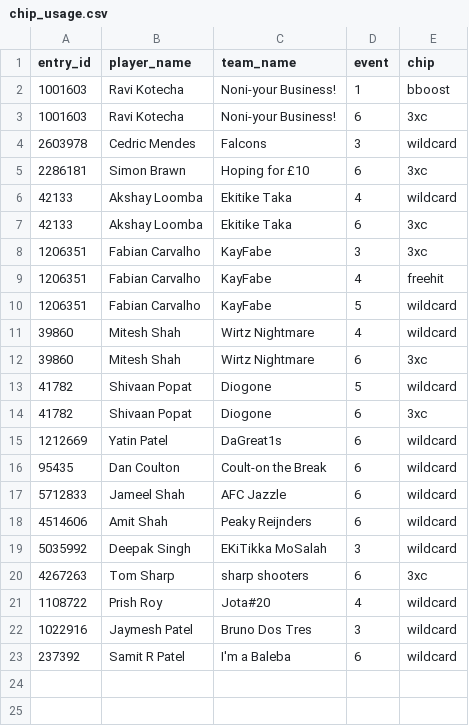
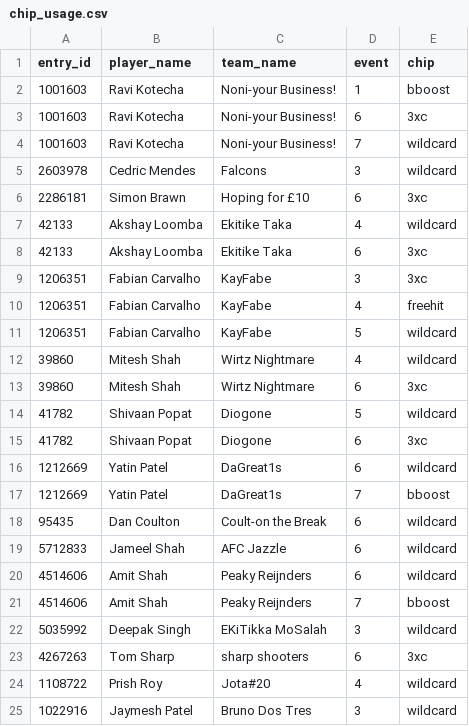
Before and after one commit to fluidraccoon/fpl-jager-crew, a CSV file: data/chip_usage.csv, drawn as a sheet; only a part is shown; the shorter side is filled out with more unchanged rows; the diff names each change by its address in the sheet, - before the commit and + after, or states it on an @@ line.

```diff
--- a/data/chip_usage.csv
+++ b/data/chip_usage.csv
+row 4: 1001603 | Ravi Kotecha | Noni-your Business! | 7 | wildcard
+row 17: 1212669 | Yatin Patel | DaGreat1s | 7 | bboost
+row 21: 4514606 | Amit Shah | Peaky Reijnders | 7 | bboost
```
Also changed, not shown: data/weekly_scores.csv, 1 other file.
